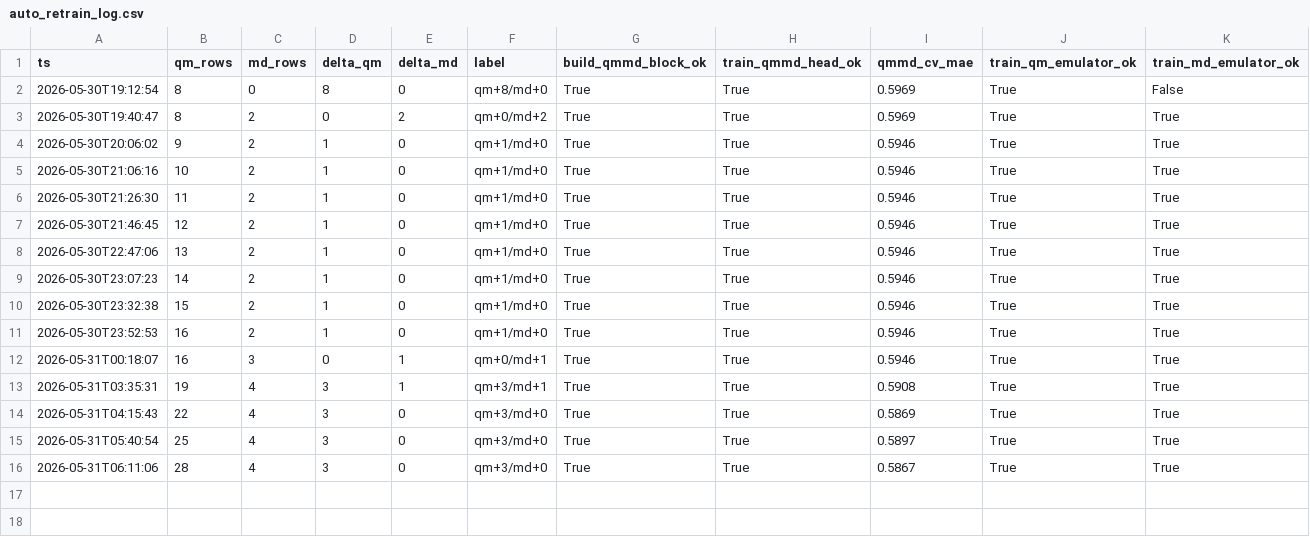
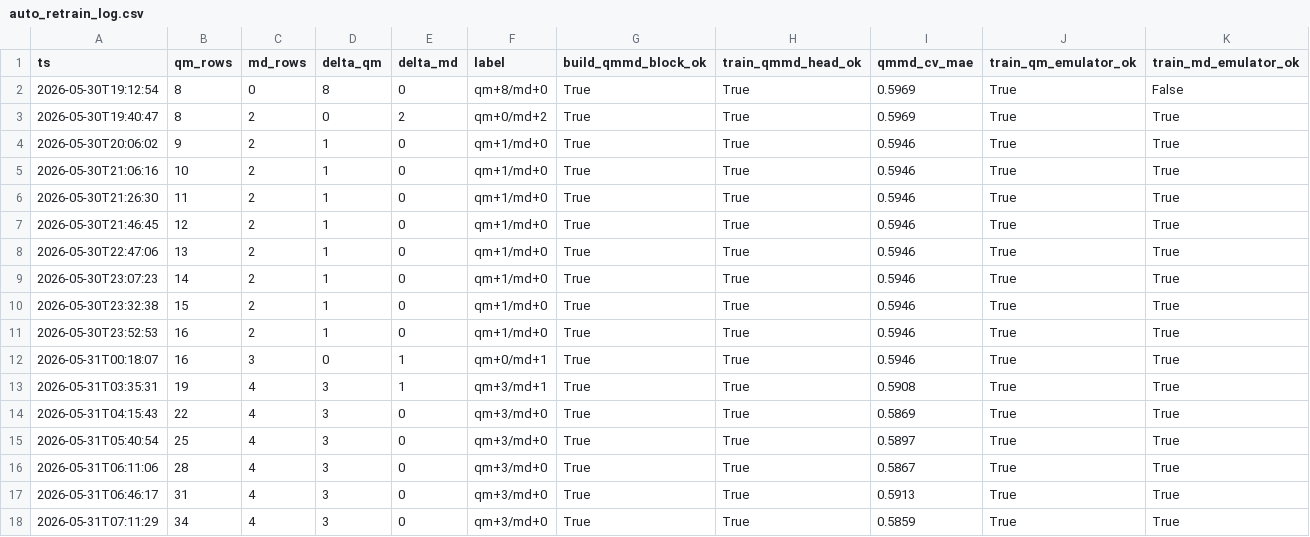
Before and after one commit to atiwary123/IAJD_Full_Workflow_-pKa-bioactivity-, a CSV file: auto_retrain_log.csv, drawn as a sheet.

```diff
--- a/auto_retrain_log.csv
+++ b/auto_retrain_log.csv
@@ -16 +16,3 @@ ts,qm_rows,md_rows,delta_qm,delta_md,label,build_qmmd_block_ok,train_qmmd_head_o
 2026-05-31T06:11:06,28,4,3,0,qm+3/md+0,True,True,0.5867,True,True
+2026-05-31T06:46:17,31,4,3,0,qm+3/md+0,True,True,0.5913,True,True
+2026-05-31T07:11:29,34,4,3,0,qm+3/md+0,True,True,0.5859,True,True
```
Also changed, not shown: IAJD_master/bundles_caches/physics/qm_cache.csv, 5 other files.
